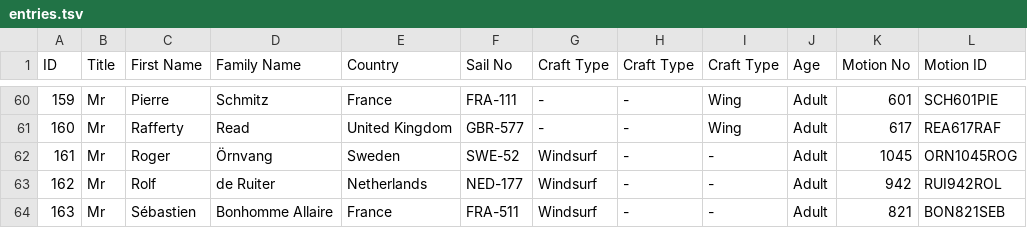
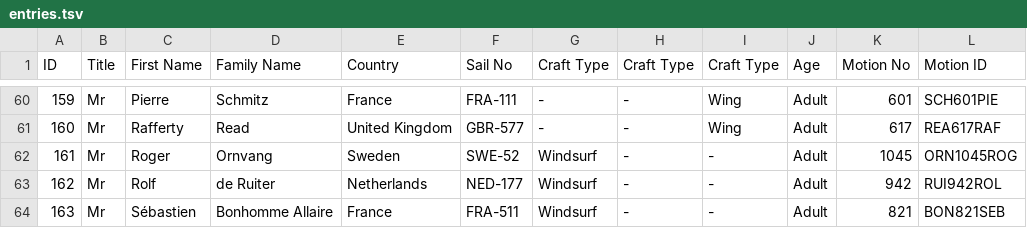
Before and after one commit to Logiqx/wst-results, a TSV file: events/2026/config/entries.tsv, drawn as a sheet; only a part is shown, gaps mark what is left out; the diff names each change by its address in the sheet, - before the commit and + after, or states it on an @@ line.

```diff
--- a/events/2026/config/entries.tsv
+++ b/events/2026/config/entries.tsv
-D62 (Family Name): Örnvang
+D62 (Family Name): Ornvang
```
Also changed, not shown: events/2026/config/entrants.csv, 1 other file.
